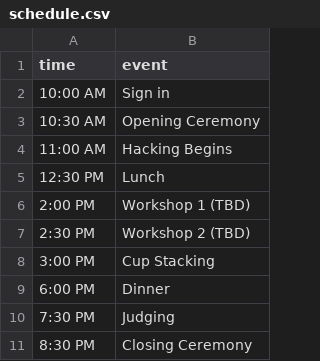
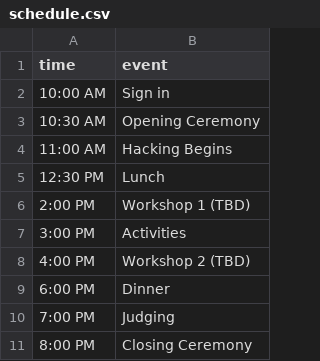
Before and after one commit to paramt/lighthouse-hacks, a CSV file: _data/schedule.csv, drawn as a sheet.

Commit message:
Update schedule

```diff
--- a/_data/schedule.csv
+++ b/_data/schedule.csv
@@ -6,6 +6,6 @@ time,event
 2:00 PM,Workshop 1 (TBD)
-2:30 PM,Workshop 2 (TBD)
-3:00 PM,Cup Stacking
+3:00 PM,Activities
+4:00 PM,Workshop 2 (TBD)
 6:00 PM,Dinner
-7:30 PM,Judging
-8:30 PM,Closing Ceremony
+7:00 PM,Judging
+8:00 PM,Closing Ceremony
```
